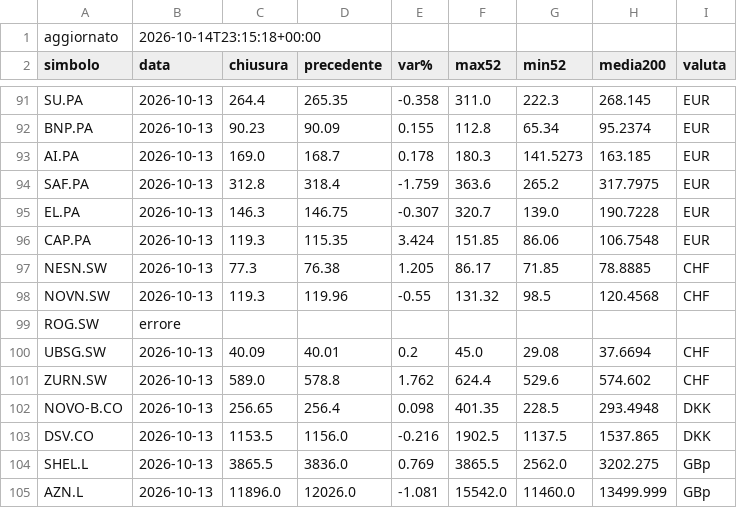
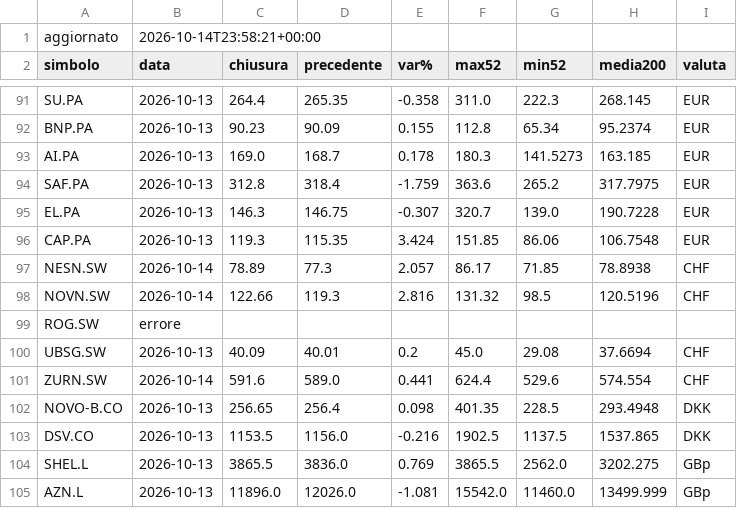
Before and after one commit to noraone/comitato-agenti, a CSV file: data/universo.csv, drawn as a sheet; only a part is shown, gaps mark what is left out.

```diff
--- a/data/universo.csv
+++ b/data/universo.csv
@@ -1,2 +1,2 @@
-aggiornato,2026-10-14T23:15:18+00:00
+aggiornato,2026-10-14T23:58:21+00:00
 simbolo,data,chiusura,precedente,var%,max52,min52,media200,valuta
@@ -96,7 +96,7 @@ EL.PA,2026-10-13,146.3,146.75,-0.307,320.7,139.0,190.7228,EUR
 CAP.PA,2026-10-13,119.3,115.35,3.424,151.85,86.06,106.7548,EUR
-NESN.SW,2026-10-13,77.3,76.38,1.205,86.17,71.85,78.8885,CHF
-NOVN.SW,2026-10-13,119.3,119.96,-0.55,131.32,98.5,120.4568,CHF
+NESN.SW,2026-10-14,78.89,77.3,2.057,86.17,71.85,78.8938,CHF
+NOVN.SW,2026-10-14,122.66,119.3,2.816,131.32,98.5,120.5196,CHF
 ROG.SW,errore
 UBSG.SW,2026-10-13,40.09,40.01,0.2,45.0,29.08,37.6694,CHF
-ZURN.SW,2026-10-13,589.0,578.8,1.762,624.4,529.6,574.602,CHF
+ZURN.SW,2026-10-14,591.6,589.0,0.441,624.4,529.6,574.554,CHF
 NOVO-B.CO,2026-10-13,256.65,256.4,0.098,401.35,228.5,293.4948,DKK
```
Also changed, not shown: data/prezzi.csv, 1 other file.
